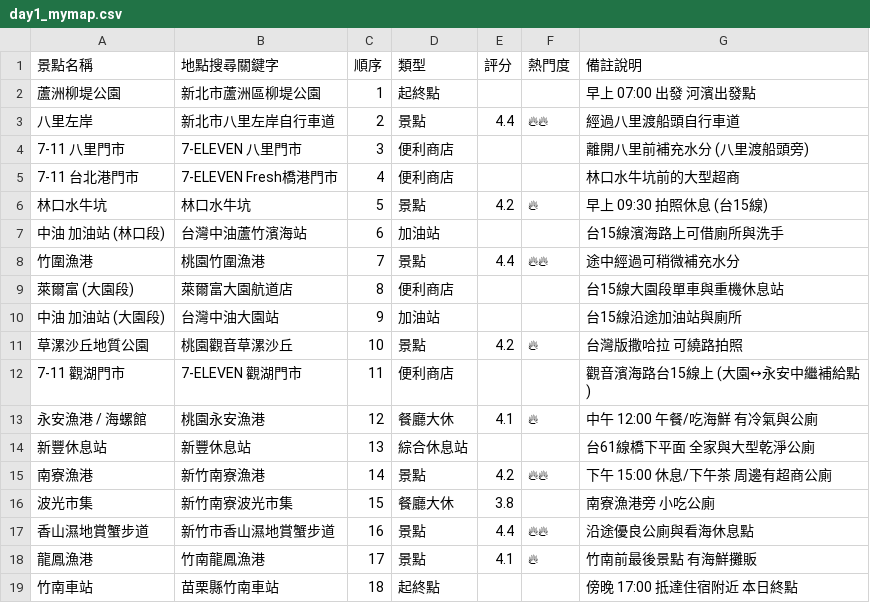
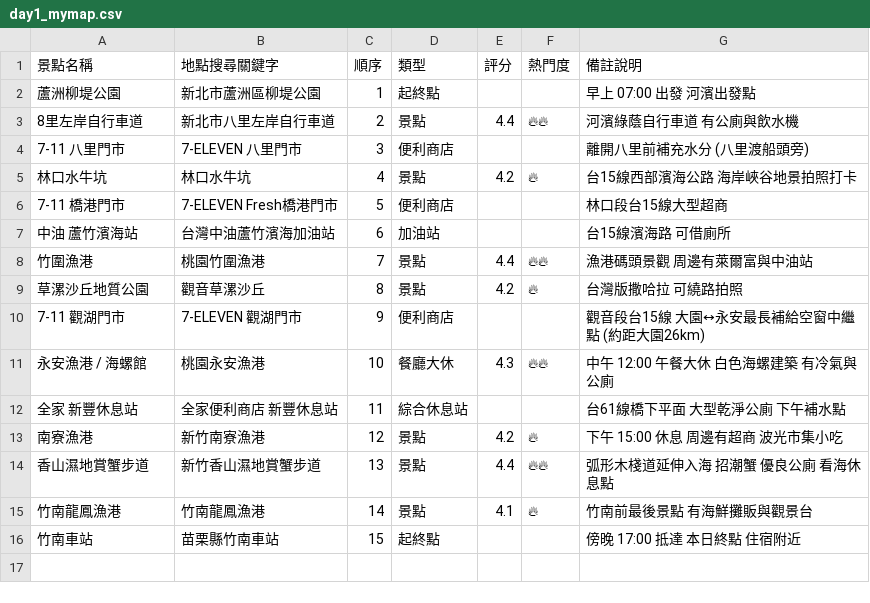
Before and after one commit to chinqan/CyclingTW, a CSV file: day1/day1_mymap.csv, drawn as a sheet.

```diff
--- a/day1/day1_mymap.csv
+++ b/day1/day1_mymap.csv
@@ -2,18 +2,15 @@
 蘆洲柳堤公園,新北市蘆洲區柳堤公園,1,起終點,,,早上 07:00 出發 河濱出發點
-八里左岸,新北市八里左岸自行車道,2,景點,4.4,🔥🔥,經過八里渡船頭自行車道
+8里左岸自行車道,新北市八里左岸自行車道,2,景點,4.4,🔥🔥,河濱綠蔭自行車道 有公廁與飲水機
 7-11 八里門市,7-ELEVEN 八里門市,3,便利商店,,,離開八里前補充水分 (八里渡船頭旁)
-7-11 台北港門市,7-ELEVEN Fresh橋港門市,4,便利商店,,,林口水牛坑前的大型超商
-林口水牛坑,林口水牛坑,5,景點,4.2,🔥,早上 09:30 拍照休息 (台15線)
-中油 加油站 (林口段),台灣中油蘆竹濱海站,6,加油站,,,台15線濱海路上可借廁所與洗手
-竹圍漁港,桃園竹圍漁港,7,景點,4.4,🔥🔥,途中經過可稍微補充水分
-萊爾富 (大園段),萊爾富大園航道店,8,便利商店,,,台15線大園段單車與重機休息站
-中油 加油站 (大園段),台灣中油大園站,9,加油站,,,台15線沿途加油站與廁所
-草漯沙丘地質公園,桃園觀音草漯沙丘,10,景點,4.2,🔥,台灣版撒哈拉 可繞路拍照
-7-11 觀湖門市,7-ELEVEN 觀湖門市,11,便利商店,,,觀音濱海路台15線上 (大園↔永安中繼補給點)
-永安漁港 / 海螺館,桃園永安漁港,12,餐廳大休,4.1,🔥,中午 12:00 午餐/吃海鮮 有冷氣與公廁
-新豐休息站,新豐休息站,13,綜合休息站,,,台61線橋下平面 全家與大型乾淨公廁
-南寮漁港,新竹南寮漁港,14,景點,4.2,🔥🔥,下午 15:00 休息/下午茶 周邊有超商公廁
-波光市集,新竹南寮波光市集,15,餐廳大休,3.8,,南寮漁港旁 小吃公廁
-香山濕地賞蟹步道,新竹市香山濕地賞蟹步道,16,景點,4.4,🔥🔥,沿途優良公廁與看海休息點
-龍鳳漁港,竹南龍鳳漁港,17,景點,4.1,🔥,竹南前最後景點 有海鮮攤販
-竹南車站,苗栗縣竹南車站,18,起終點,,,傍晚 17:00 抵達住宿附近 本日終點
+林口水牛坑,林口水牛坑,4,景點,4.2,🔥,台15線西部濱海公路 海岸峽谷地景拍照打卡
+7-11 橋港門市,7-ELEVEN Fresh橋港門市,5,便利商店,,,林口段台15線大型超商
+中油 蘆竹濱海站,台灣中油蘆竹濱海加油站,6,加油站,,,台15線濱海路 可借廁所
+竹圍漁港,桃園竹圍漁港,7,景點,4.4,🔥🔥,漁港碼頭景觀 周邊有萊爾富與中油站
+草漯沙丘地質公園,觀音草漯沙丘,8,景點,4.2,🔥,台灣版撒哈拉 可繞路拍照
+7-11 觀湖門市,7-ELEVEN 觀湖門市,9,便利商店,,,觀音段台15線 大園↔永安最長補給空窗中繼點 (約距大園26km)
+永安漁港 / 海螺館,桃園永安漁港,10,餐廳大休,4.3,🔥🔥,中午 12:00 午餐大休 白色海螺建築 有冷氣與公廁
+全家 新豐休息站,全家便利商店 新豐休息站,11,綜合休息站,,,台61線橋下平面 大型乾淨公廁 下午補水點
+南寮漁港,新竹南寮漁港,12,景點,4.2,🔥,下午 15:00 休息 周邊有超商 波光市集小吃
+香山濕地賞蟹步道,新竹香山濕地賞蟹步道,13,景點,4.4,🔥🔥,弧形木棧道延伸入海 招潮蟹 優良公廁 看海休息點
+竹南龍鳳漁港,竹南龍鳳漁港,14,景點,4.1,🔥,竹南前最後景點 有海鮮攤販與觀景台
+竹南車站,苗栗縣竹南車站,15,起終點,,,傍晚 17:00 抵達 本日終點 住宿附近
```
Also changed, not shown: day2/day2_mymap.csv, 12 other files.
